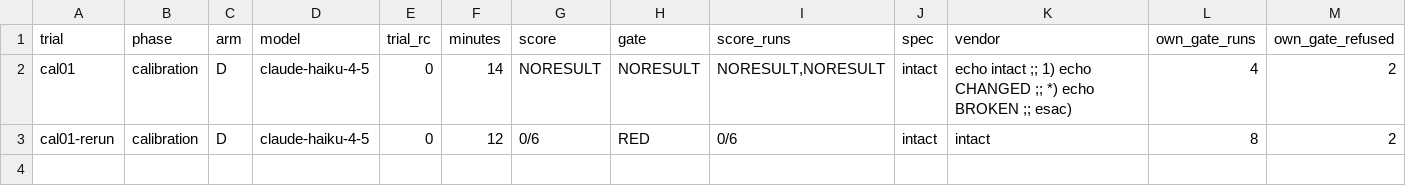
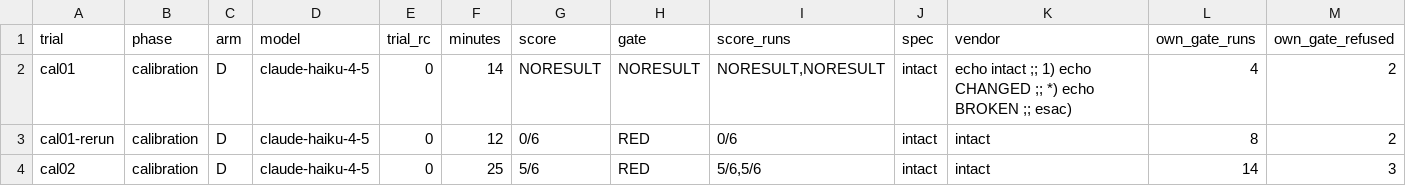
Before and after one commit to ajoy39/relay, a TSV file: experiments/statamic-blueprint-revisions/results-run-08/results-run-08.tsv, drawn as a sheet; only a part is shown; rows hold the shown columns only; the diff names each change by its address in the sheet, - before the commit and + after, or states it on an @@ line.

```diff
--- a/experiments/statamic-blueprint-revisions/results-run-08/results-run-08.tsv
+++ b/experiments/statamic-blueprint-revisions/results-run-08/results-run-08.tsv
+row 4: cal02 | calibration | D | claude-haiku-4-5 | 0 | 25 | 5/6 | RED | 5/6,5/6 | intact | intact | 14 | 3
```
Also changed, not shown: 7 other files.
